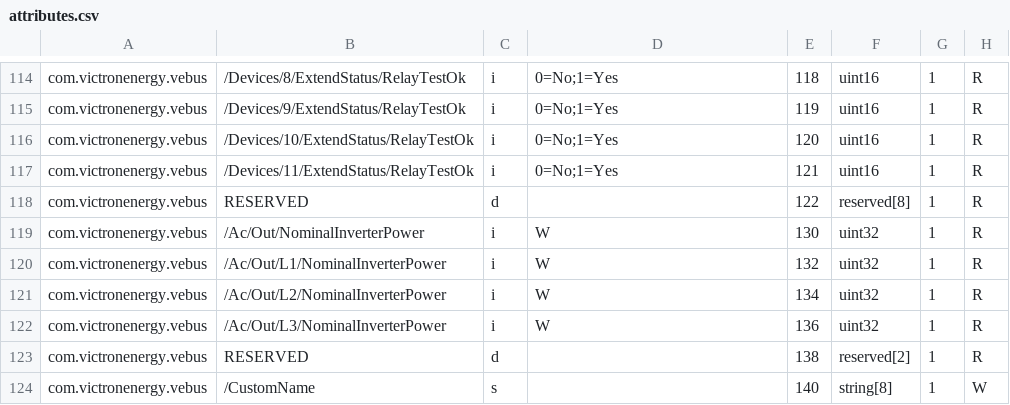
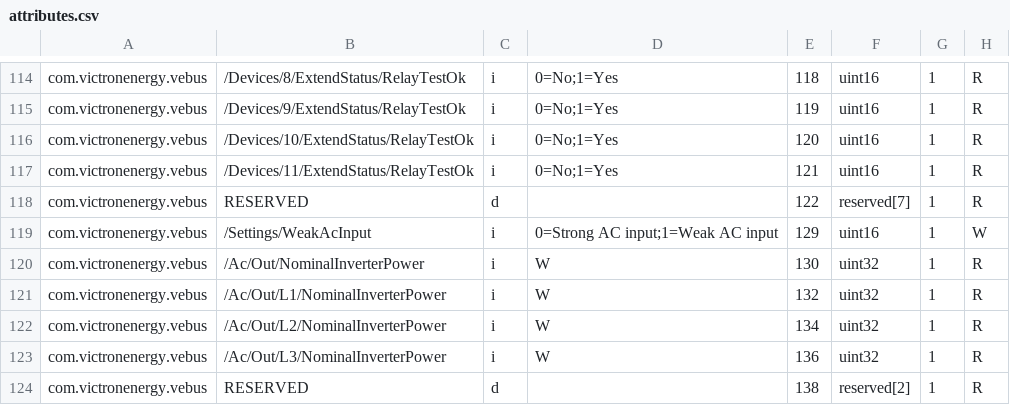
Before and after one commit to victronenergy/dbus_modbustcp, a CSV file: attributes.csv, drawn as a sheet; only a part is shown, gaps mark what is left out; the shorter side is filled out with more unchanged rows.

Commit message:
vebus: Add WeakAcInput setting register
https://github.com/victronenergy/venus-private/issues/703

```diff
--- a/attributes.csv
+++ b/attributes.csv
@@ -117,3 +117,4 @@ com.victronenergy.vebus,/Devices/10/ExtendStatus/RelayTestOk,i,0=No;1=Yes,120,ui
 com.victronenergy.vebus,/Devices/11/ExtendStatus/RelayTestOk,i,0=No;1=Yes,121,uint16,1,R
-com.victronenergy.vebus,RESERVED,d,,122,reserved[8],1,R
+com.victronenergy.vebus,RESERVED,d,,122,reserved[7],1,R
+com.victronenergy.vebus,/Settings/WeakAcInput,i,0=Strong AC input;1=Weak AC input,129,uint16,1,W
 com.victronenergy.vebus,/Ac/Out/NominalInverterPower,i,W,130,uint32,1,R
```
